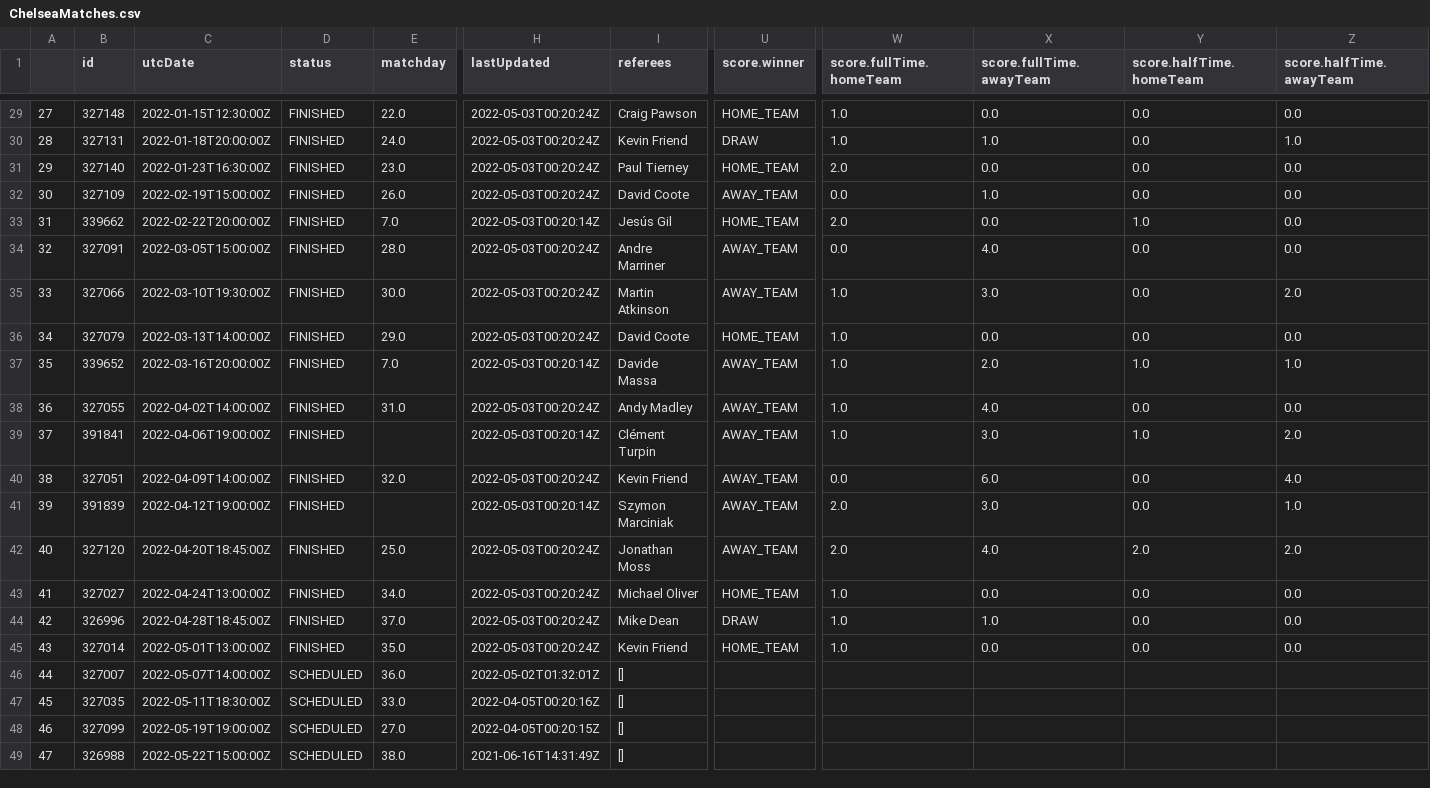
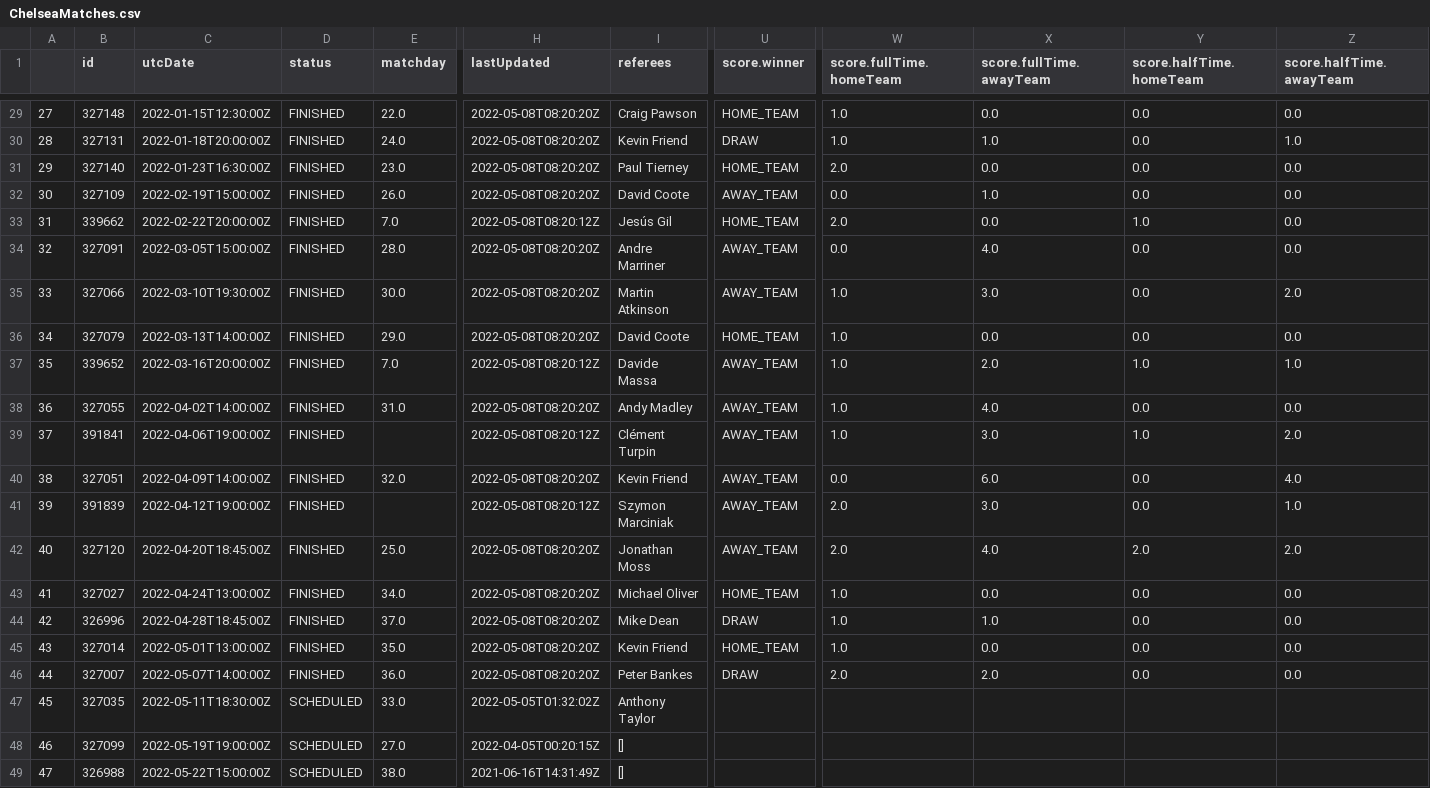
Before and after one commit to Ana00000/JSD, a CSV file: match_reporter/reporter_jsd/generated_files/csv_files/ChelseaMatches.csv, drawn as a sheet; only a part is shown, gaps mark what is left out; the diff covers the shown part only; the diff names each change by its address in the sheet, - before the commit and + after, or states it on an @@ line.

```diff
--- a/match_reporter/reporter_jsd/generated_files/csv_files/ChelseaMatches.csv
+++ b/match_reporter/reporter_jsd/generated_files/csv_files/ChelseaMatches.csv
-H29:H32 (lastUpdated): 2022-05-03T00:20:24Z
+H29:H32 (lastUpdated): 2022-05-08T08:20:20Z
-H33 (lastUpdated): 2022-05-03T00:20:14Z
+H33 (lastUpdated): 2022-05-08T08:20:12Z
-H34:H36 (lastUpdated): 2022-05-03T00:20:24Z
+H34:H36 (lastUpdated): 2022-05-08T08:20:20Z
-H37 (lastUpdated): 2022-05-03T00:20:14Z
+H37 (lastUpdated): 2022-05-08T08:20:12Z
-H38 (lastUpdated): 2022-05-03T00:20:24Z
+H38 (lastUpdated): 2022-05-08T08:20:20Z
-H39 (lastUpdated): 2022-05-03T00:20:14Z
+H39 (lastUpdated): 2022-05-08T08:20:12Z
-H40 (lastUpdated): 2022-05-03T00:20:24Z
+H40 (lastUpdated): 2022-05-08T08:20:20Z
-H41 (lastUpdated): 2022-05-03T00:20:14Z
+H41 (lastUpdated): 2022-05-08T08:20:12Z
-H42:H45 (lastUpdated): 2022-05-03T00:20:24Z
+H42:H45 (lastUpdated): 2022-05-08T08:20:20Z
-D46 (status): SCHEDULED
+D46 (status): FINISHED
-H46 (lastUpdated): 2022-05-02T01:32:01Z
+H46 (lastUpdated): 2022-05-08T08:20:20Z
-I46 (referees): []
+I46 (referees): Peter Bankes
-U46 (score.winner): (empty)
+U46 (score.winner): DRAW
-W46 (score.fullTime.homeTeam): (empty)
+W46 (score.fullTime.homeTeam): 2.0
-X46 (score.fullTime.awayTeam): (empty)
+X46 (score.fullTime.awayTeam): 2.0
-Y46 (score.halfTime.homeTeam): (empty)
+Y46 (score.halfTime.homeTeam): 0.0
-Z46 (score.halfTime.awayTeam): (empty)
+Z46 (score.halfTime.awayTeam): 0.0
-H47 (lastUpdated): 2022-04-05T00:20:16Z
+H47 (lastUpdated): 2022-05-05T01:32:02Z
-I47 (referees): []
+I47 (referees): Anthony Taylor
```
Also changed, not shown: 27 edited cells elsewhere in this file, match_reporter/reporter_jsd/generated_files/csv_files/ManUnitedMatches.csv, match_reporter/reporter_jsd/generated_files/csv_files/ManUnitedMatchesReferees.csv, 31 other files.
